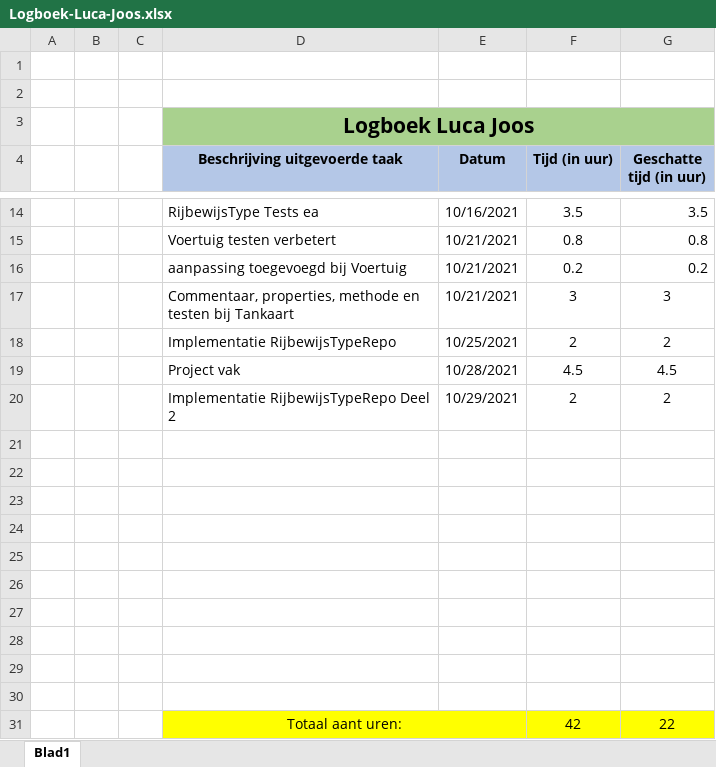
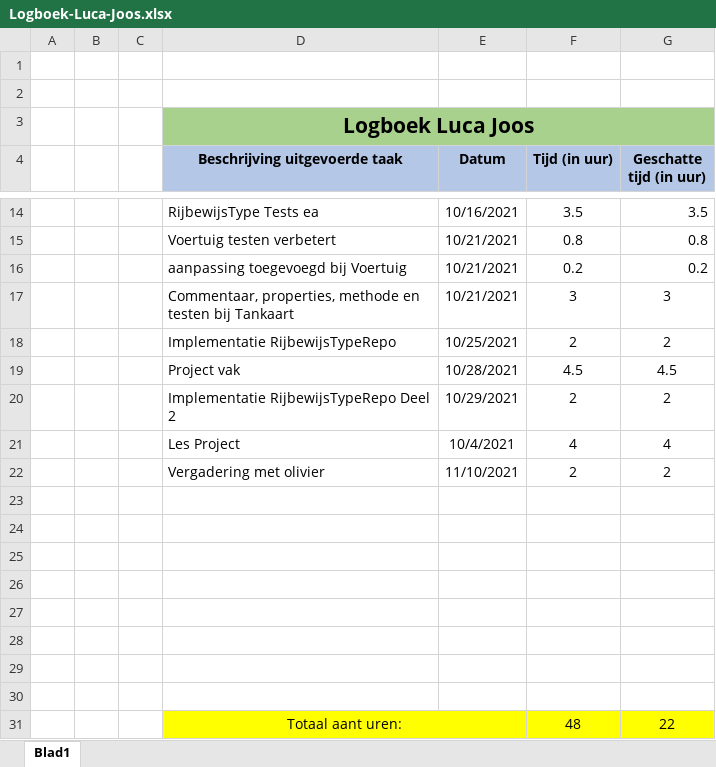
Before and after one commit to OlivierDeNeef/FleetMangementApp, an Excel workbook: Documentatie/Logboeken/Logboek-Luca-Joos.xlsx, sheet Blad1, drawn as a sheet; only a part is shown, gaps mark what is left out; values as stored, in another font and other column widths than the file's, no borders; removed rows and columns are numbered as before the commit, all else as after; the diff names each change by its address in the sheet, - before the commit and + after, or states it on an @@ line.

Commit message:
update logboek

```diff
--- a/Documentatie/Logboeken/Logboek-Luca-Joos.xlsx (sheet Blad1)
+++ b/Documentatie/Logboeken/Logboek-Luca-Joos.xlsx (sheet Blad1)
+row 21:  |  |  | Les Project | 10/4/2021 | 4 | 4
+row 22:  |  |  | Vergadering met olivier | 11/10/2021 | 2 | 2
-row 29: (empty)
-row 30: (empty)
-F31 (Tijd (in uur)): 42
+F31 (Tijd (in uur)): 48
```
